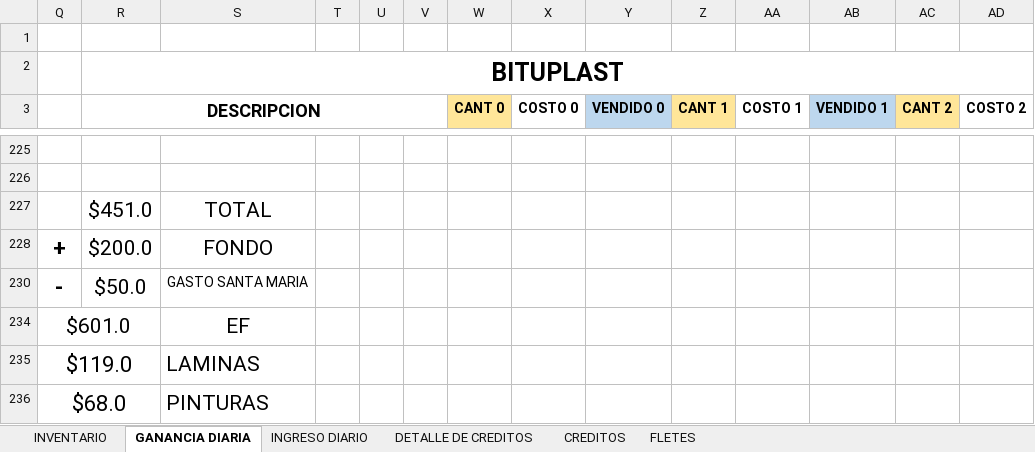
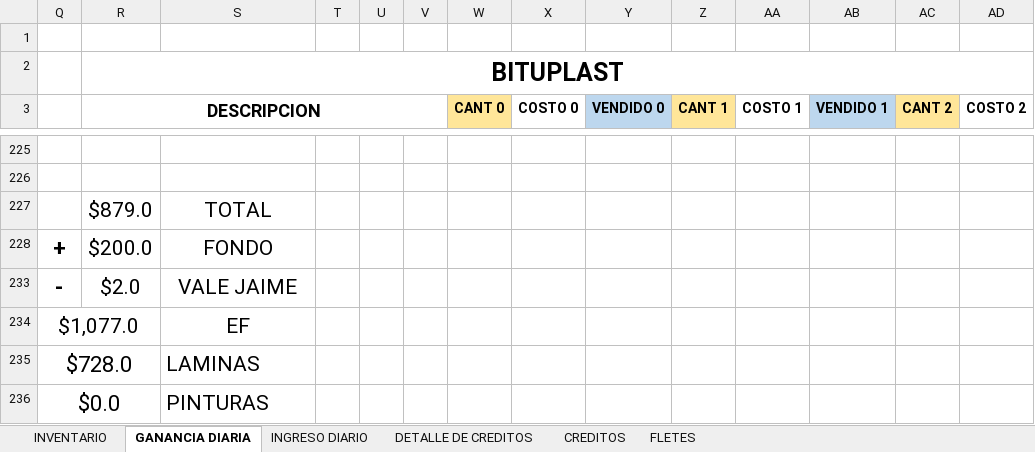
Before and after one commit to JPuente25/Proinca, an Excel workbook: LISTA DE PRODUCTOS PROINCA.xlsx, sheet GANANCIA DIARIA, drawn as a sheet; only a part is shown, gaps mark what is left out; values as stored, in another font and other column widths than the file's, no borders; removed rows and columns are numbered as before the commit, all else as after; rows hold the shown columns only; the diff names each change by its address in the sheet, - before the commit and + after, or states it on an @@ line.

```diff
--- a/LISTA DE PRODUCTOS PROINCA.xlsx (sheet GANANCIA DIARIA)
+++ b/LISTA DE PRODUCTOS PROINCA.xlsx (sheet GANANCIA DIARIA)
-R227 (DESCRIPCION): $451.0
+R227 (DESCRIPCION): $879.0
@@ row 230 hidden: - | $50.0 | GASTO SANTA MARIA @@
-row 234: $601.0 |  | EF
-row 235: $119.0 |  | LAMINAS
-row 236: $68.0 |  | PINTURAS
+row 233: - | $2.0 | VALE JAIME
+row 234: $1,077.0 |  | EF
+row 235: $728.0 |  | LAMINAS
+row 236: $0.0 |  | PINTURAS
```
Also changed, not shown: sheet INGRESO DIARIO, sheet CREDITOS, sheet FLETES, hidden cells.
